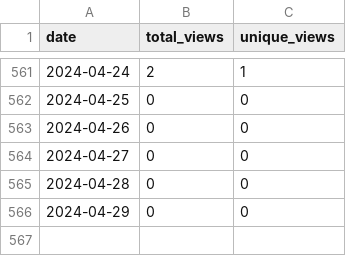
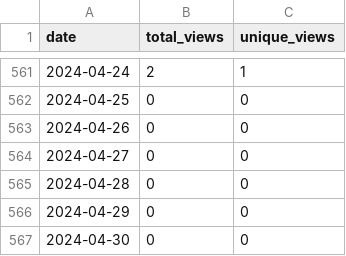
Before and after one commit to merrymitch/COMP3270, a CSV file: .traffic/views.csv, drawn as a sheet; only a part is shown, gaps mark what is left out.

```diff
--- a/.traffic/views.csv
+++ b/.traffic/views.csv
@@ -566 +566,2 @@ date,total_views,unique_views
 2024-04-29,0,0
+2024-04-30,0,0
```
Also changed, not shown: .traffic/clones.csv, 3 other files.
